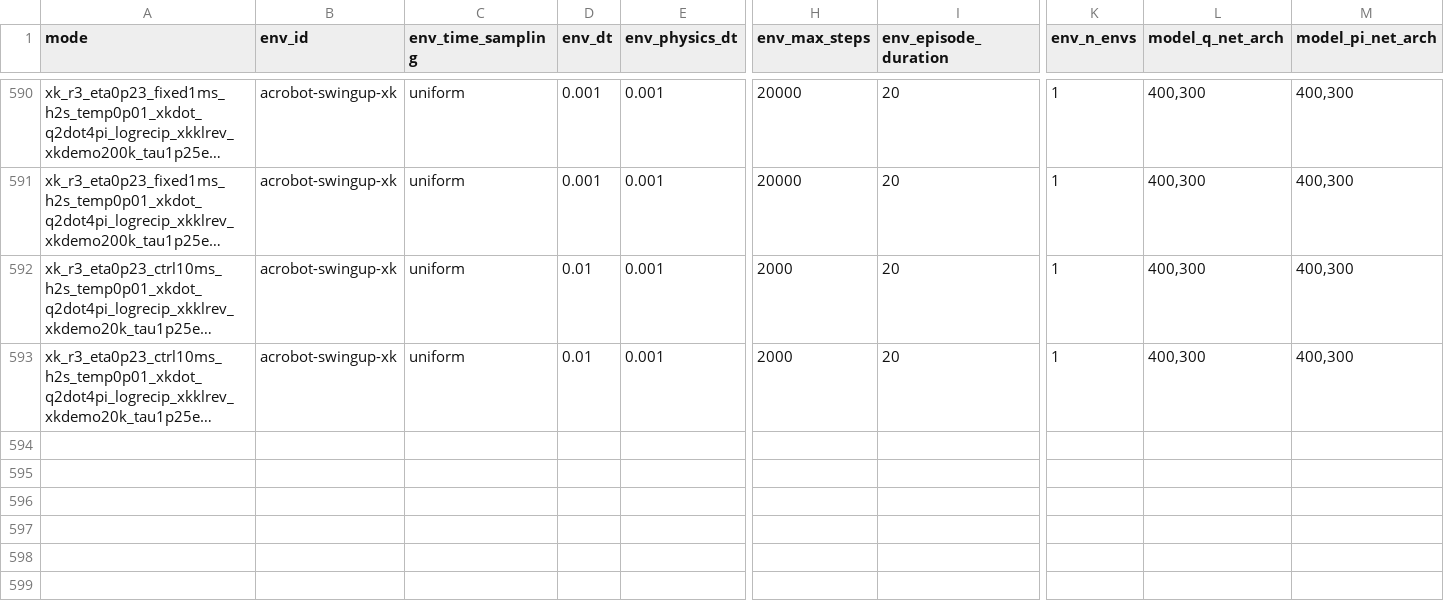
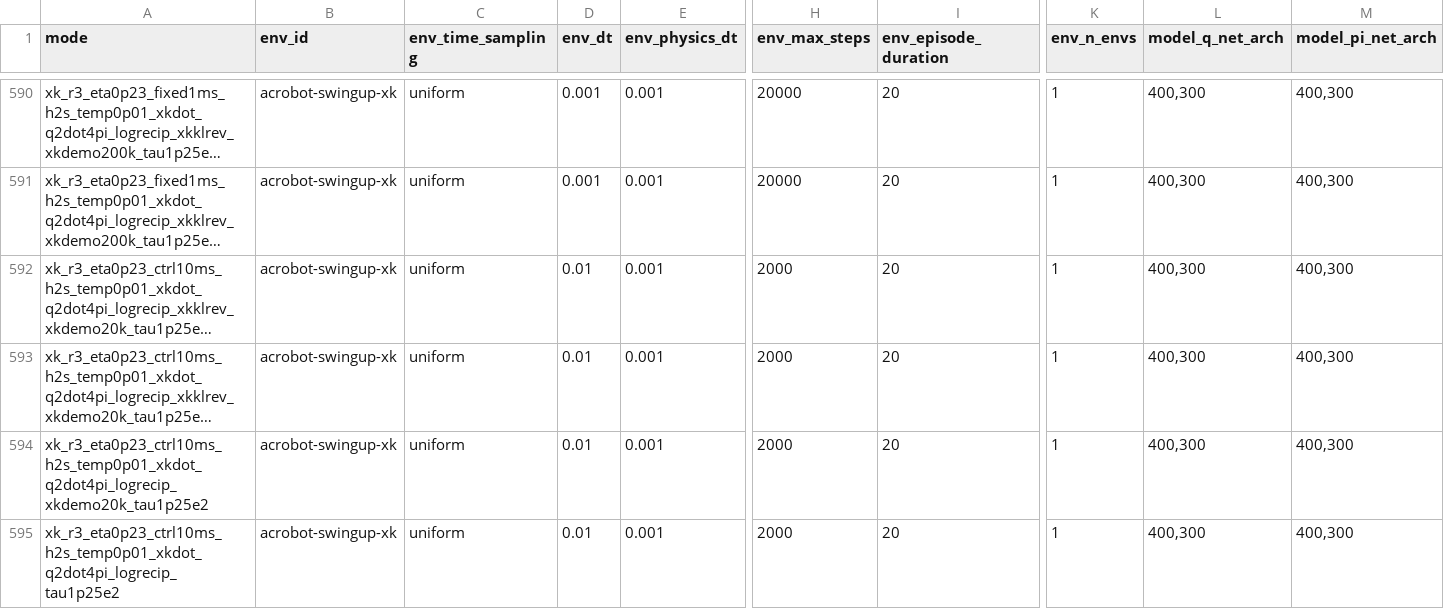
Before and after one commit to sebale16/ct-rl, a CSV file: benchmarks/hyperparams/ct_sac.csv, drawn as a sheet; only a part is shown, gaps mark what is left out; long unchanged cells end in …; rows hold the shown columns only; the diff names each change by its address in the sheet, - before the commit and + after, or states it on an @@ line.

```diff
--- a/benchmarks/hyperparams/ct_sac.csv
+++ b/benchmarks/hyperparams/ct_sac.csv
+row 594: xk_r3_eta0p23_ctrl10ms_h2s_temp0p01_xkdot_q2dot4pi_logrecip_xkdemo20k_tau1p25e2 | acrobot-swingup-xk | uniform | 0.01 | 0.001 | 2000 | 20 | 1 | 400,300 | 400,300
+row 595: xk_r3_eta0p23_ctrl10ms_h2s_temp0p01_xkdot_q2dot4pi_logrecip_tau1p25e2 | acrobot-swingup-xk | uniform | 0.01 | 0.001 | 2000 | 20 | 1 | 400,300 | 400,300
```
